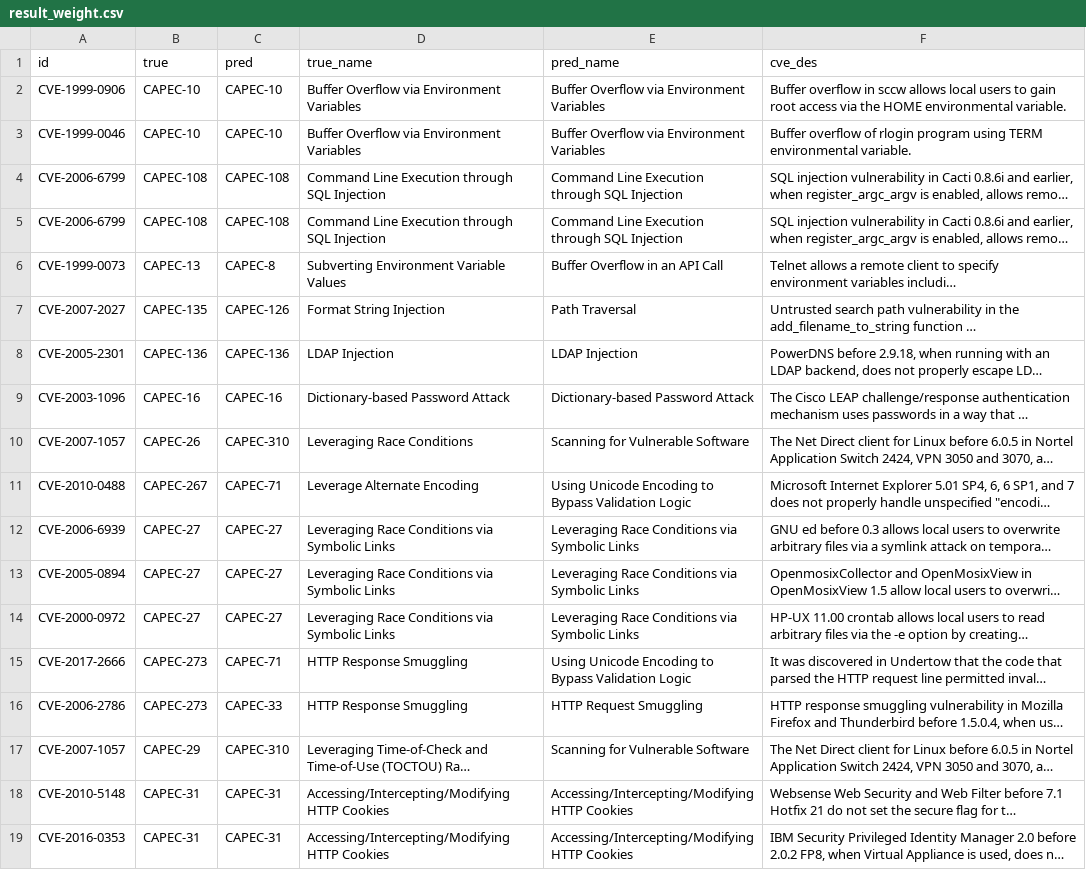
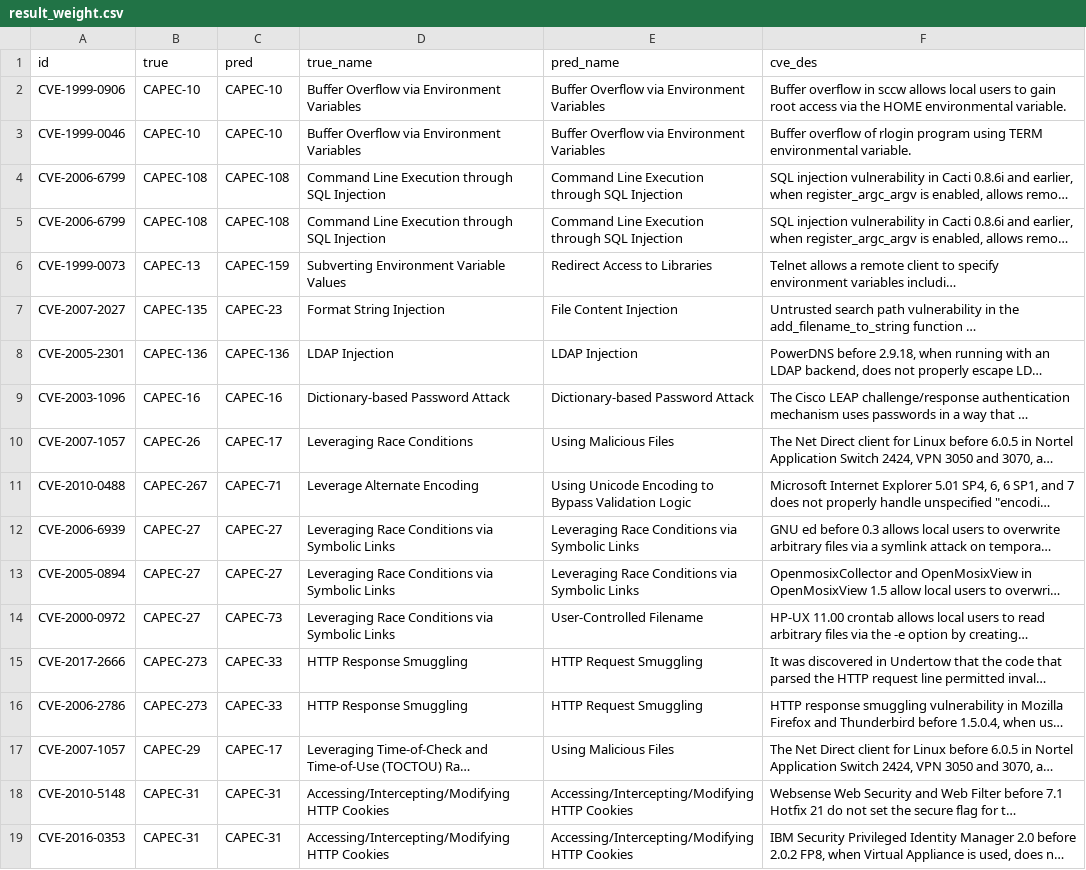
Before and after one commit to Kuromesi/Py4CSKG, a CSV file: myData/learning/CVE2CAPEC/result_weight.csv, drawn as a sheet; only a part is shown; long unchanged cells end in …; the diff covers the shown part only; the diff names each change by its address in the sheet, - before the commit and + after, or states it on an @@ line.

```diff
--- a/myData/learning/CVE2CAPEC/result_weight.csv
+++ b/myData/learning/CVE2CAPEC/result_weight.csv
-C6 (pred): CAPEC-8
+C6 (pred): CAPEC-159
-E6 (pred_name): Buffer Overflow in an API Call
+E6 (pred_name): Redirect Access to Libraries
-C7 (pred): CAPEC-126
+C7 (pred): CAPEC-23
-E7 (pred_name): Path Traversal
+E7 (pred_name): File Content Injection
-C10 (pred): CAPEC-310
+C10 (pred): CAPEC-17
-E10 (pred_name): Scanning for Vulnerable Software
+E10 (pred_name): Using Malicious Files
-C14 (pred): CAPEC-27
+C14 (pred): CAPEC-73
-E14 (pred_name): Leveraging Race Conditions via Symbolic Links
+E14 (pred_name): User-Controlled Filename
-C15 (pred): CAPEC-71
+C15 (pred): CAPEC-33
-E15 (pred_name): Using Unicode Encoding to Bypass Validation Logic
+E15 (pred_name): HTTP Request Smuggling
-C17 (pred): CAPEC-310
+C17 (pred): CAPEC-17
-E17 (pred_name): Scanning for Vulnerable Software
+E17 (pred_name): Using Malicious Files
```
Also changed, not shown: 34 edited cells elsewhere in this file, 4 other files.
